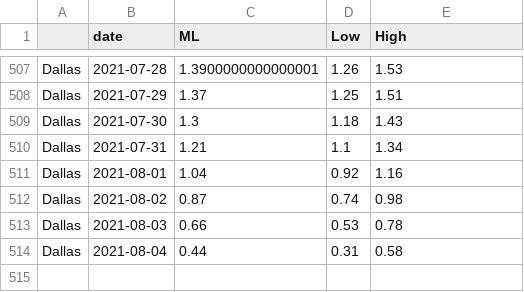
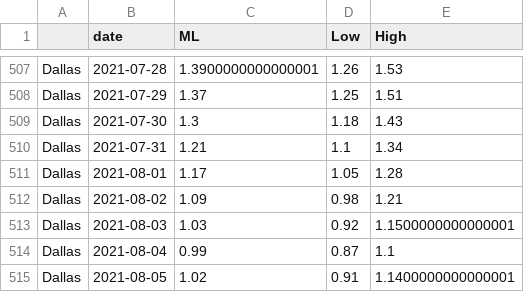
Before and after one commit to mlgupta/covid-19-tracker, a CSV file: rt_tx.csv, drawn as a sheet; only a part is shown, gaps mark what is left out.

```diff
--- a/rt_tx.csv
+++ b/rt_tx.csv
@@ -510,5 +510,6 @@ Dallas,2021-07-30,1.3,1.18,1.43
 Dallas,2021-07-31,1.21,1.1,1.34
-Dallas,2021-08-01,1.04,0.92,1.16
-Dallas,2021-08-02,0.87,0.74,0.98
-Dallas,2021-08-03,0.66,0.53,0.78
-Dallas,2021-08-04,0.44,0.31,0.58
+Dallas,2021-08-01,1.17,1.05,1.28
+Dallas,2021-08-02,1.09,0.98,1.21
+Dallas,2021-08-03,1.03,0.92,1.1500000000000001
+Dallas,2021-08-04,0.99,0.87,1.1
+Dallas,2021-08-05,1.02,0.91,1.1400000000000001
```
Also changed, not shown: 1 other file.
